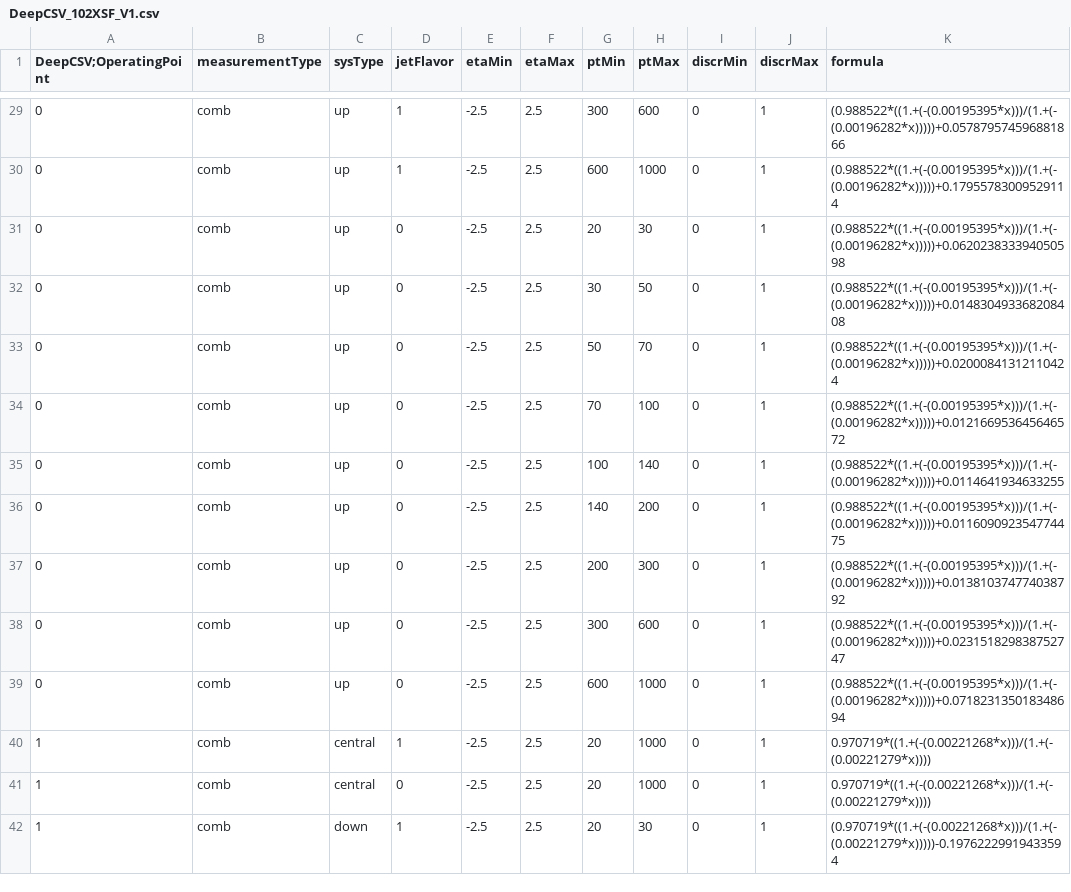
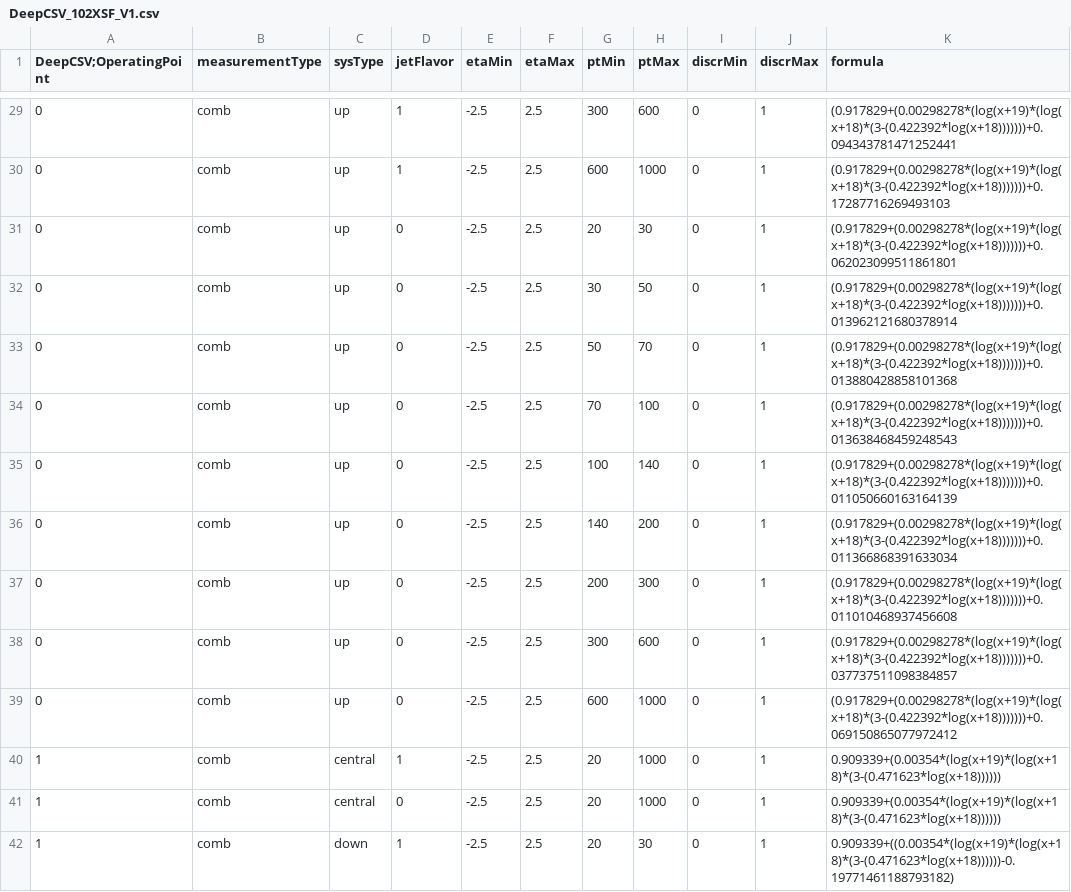
Before and after one commit to vallot/CATTools, a CSV file: CatAnalyzer/data/scaleFactors/DeepCSV_102XSF_V1.csv, drawn as a sheet; only a part is shown, gaps mark what is left out; the diff covers the shown part only.

```diff
--- a/CatAnalyzer/data/scaleFactors/DeepCSV_102XSF_V1.csv
+++ b/CatAnalyzer/data/scaleFactors/DeepCSV_102XSF_V1.csv
@@ -29,14 +29,14 @@ DeepCSV;OperatingPoint, measurementType, sysType, jetFlavor, etaMin, etaMax, ptM
-0, comb, up, 1, -2.5, 2.5, 300, 600, 0, 1, "(0.988522*((1.+(-(0.00195395*x)))/(1.+(-(0.00196282*x)))))+0.057879574596881866"
-0, comb, up, 1, -2.5, 2.5, 600, 1000, 0, 1, "(0.988522*((1.+(-(0.00195395*x)))/(1.+(-(0.00196282*x)))))+0.17955783009529114"
-0, comb, up, 0, -2.5, 2.5, 20, 30, 0, 1, "(0.988522*((1.+(-(0.00195395*x)))/(1.+(-(0.00196282*x)))))+0.062023833394050598"
-0, comb, up, 0, -2.5, 2.5, 30, 50, 0, 1, "(0.988522*((1.+(-(0.00195395*x)))/(1.+(-(0.00196282*x)))))+0.014830493368208408"
-0, comb, up, 0, -2.5, 2.5, 50, 70, 0, 1, "(0.988522*((1.+(-(0.00195395*x)))/(1.+(-(0.00196282*x)))))+0.02000841312110424"
-0, comb, up, 0, -2.5, 2.5, 70, 100, 0, 1, "(0.988522*((1.+(-(0.00195395*x)))/(1.+(-(0.00196282*x)))))+0.012166953645646572"
-0, comb, up, 0, -2.5, 2.5, 100, 140, 0, 1, "(0.988522*((1.+(-(0.00195395*x)))/(1.+(-(0.00196282*x)))))+0.0114641934633255"
-0, comb, up, 0, -2.5, 2.5, 140, 200, 0, 1, "(0.988522*((1.+(-(0.00195395*x)))/(1.+(-(0.00196282*x)))))+0.011609092354774475"
-0, comb, up, 0, -2.5, 2.5, 200, 300, 0, 1, "(0.988522*((1.+(-(0.00195395*x)))/(1.+(-(0.00196282*x)))))+0.013810374774038792"
-0, comb, up, 0, -2.5, 2.5, 300, 600, 0, 1, "(0.988522*((1.+(-(0.00195395*x)))/(1.+(-(0.00196282*x)))))+0.023151829838752747"
-0, comb, up, 0, -2.5, 2.5, 600, 1000, 0, 1, "(0.988522*((1.+(-(0.00195395*x)))/(1.+(-(0.00196282*x)))))+0.071823135018348694"
-1, comb, central, 1, -2.5, 2.5, 20, 1000, 0, 1, "0.970719*((1.+(-(0.00221268*x)))/(1.+(-(0.00221279*x))))"
-1, comb, central, 0, -2.5, 2.5, 20, 1000, 0, 1, "0.970719*((1.+(-(0.00221268*x)))/(1.+(-(0.00221279*x))))"
-1, comb, down, 1, -2.5, 2.5, 20, 30, 0, 1, "(0.970719*((1.+(-(0.00221268*x)))/(1.+(-(0.00221279*x)))))-0.19762229919433594"
+0, comb, up, 1, -2.5, 2.5, 300, 600, 0, 1, "(0.917829+(0.00298278*(log(x+19)*(log(x+18)*(3-(0.422392*log(x+18)))))))+0.094343781471252441"
+0, comb, up, 1, -2.5, 2.5, 600, 1000, 0, 1, "(0.917829+(0.00298278*(log(x+19)*(log(x+18)*(3-(0.422392*log(x+18)))))))+0.17287716269493103"
+0, comb, up, 0, -2.5, 2.5, 20, 30, 0, 1, "(0.917829+(0.00298278*(log(x+19)*(log(x+18)*(3-(0.422392*log(x+18)))))))+0.062023099511861801"
+0, comb, up, 0, -2.5, 2.5, 30, 50, 0, 1, "(0.917829+(0.00298278*(log(x+19)*(log(x+18)*(3-(0.422392*log(x+18)))))))+0.013962121680378914"
+0, comb, up, 0, -2.5, 2.5, 50, 70, 0, 1, "(0.917829+(0.00298278*(log(x+19)*(log(x+18)*(3-(0.422392*log(x+18)))))))+0.013880428858101368"
+0, comb, up, 0, -2.5, 2.5, 70, 100, 0, 1, "(0.917829+(0.00298278*(log(x+19)*(log(x+18)*(3-(0.422392*log(x+18)))))))+0.013638468459248543"
+0, comb, up, 0, -2.5, 2.5, 100, 140, 0, 1, "(0.917829+(0.00298278*(log(x+19)*(log(x+18)*(3-(0.422392*log(x+18)))))))+0.011050660163164139"
+0, comb, up, 0, -2.5, 2.5, 140, 200, 0, 1, "(0.917829+(0.00298278*(log(x+19)*(log(x+18)*(3-(0.422392*log(x+18)))))))+0.011366868391633034"
+0, comb, up, 0, -2.5, 2.5, 200, 300, 0, 1, "(0.917829+(0.00298278*(log(x+19)*(log(x+18)*(3-(0.422392*log(x+18)))))))+0.011010468937456608"
+0, comb, up, 0, -2.5, 2.5, 300, 600, 0, 1, "(0.917829+(0.00298278*(log(x+19)*(log(x+18)*(3-(0.422392*log(x+18)))))))+0.037737511098384857"
+0, comb, up, 0, -2.5, 2.5, 600, 1000, 0, 1, "(0.917829+(0.00298278*(log(x+19)*(log(x+18)*(3-(0.422392*log(x+18)))))))+0.069150865077972412"
+1, comb, central, 1, -2.5, 2.5, 20, 1000, 0, 1, "0.909339+(0.00354*(log(x+19)*(log(x+18)*(3-(0.471623*log(x+18))))))"
+1, comb, central, 0, -2.5, 2.5, 20, 1000, 0, 1, "0.909339+(0.00354*(log(x+19)*(log(x+18)*(3-(0.471623*log(x+18))))))"
+1, comb, down, 1, -2.5, 2.5, 20, 30, 0, 1, "0.909339+((0.00354*(log(x+19)*(log(x+18)*(3-(0.471623*log(x+18))))))-0.19771461188793182)"
```
Also changed, not shown: 100 edited cells elsewhere in this file, 21 other files.
